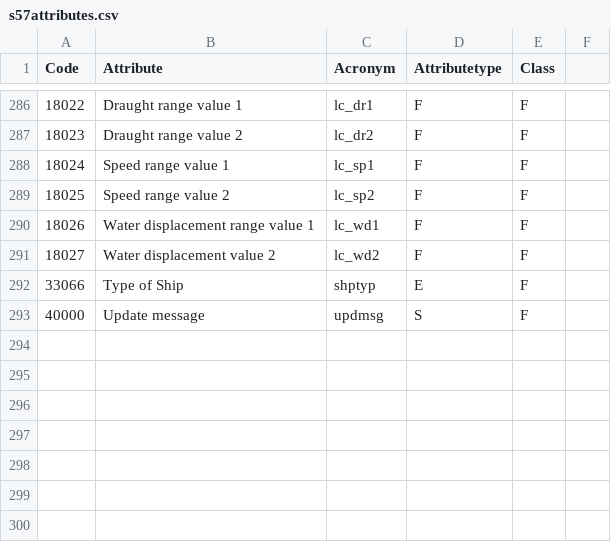
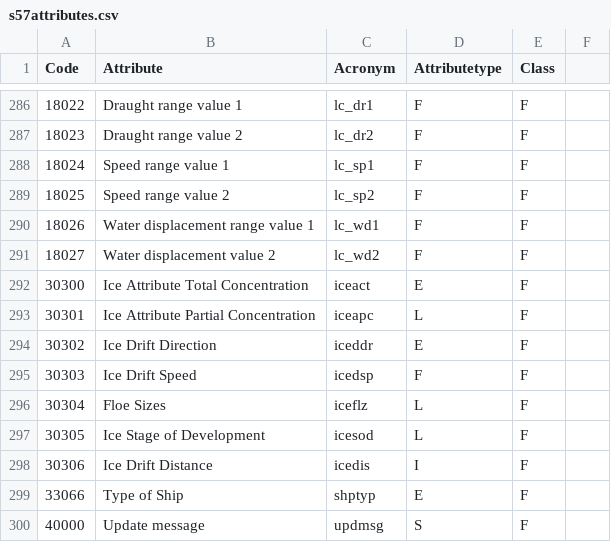
Before and after one commit to nohal/RleData, a CSV file: s57attributes.csv, drawn as a sheet; only a part is shown, gaps mark what is left out; the diff names each change by its address in the sheet, - before the commit and + after, or states it on an @@ line.

```diff
--- a/s57attributes.csv
+++ b/s57attributes.csv
+row 292: 30300 | Ice Attribute Total Concentration | iceact | E | F
+row 293: 30301 | Ice Attribute Partial Concentration | iceapc | L | F
+row 294: 30302 | Ice Drift Direction | iceddr | E | F
+row 295: 30303 | Ice Drift Speed | icedsp | F | F
+row 296: 30304 | Floe Sizes | iceflz | L | F
+row 297: 30305 | Ice Stage of Development | icesod | L | F
+row 298: 30306 | Ice Drift Distance | icedis | I | F
```
Also changed, not shown: attdecode.csv, s57expectedinput.csv, 1 other file.
